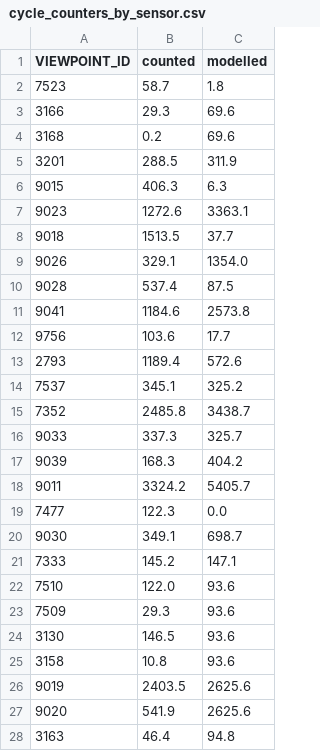
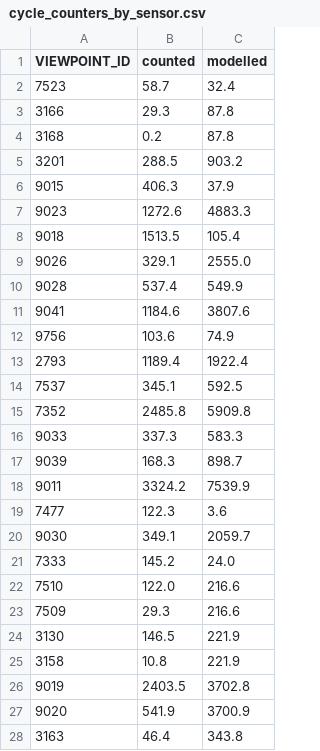
Before and after one commit to deadp/Hello-World, a CSV file: nz-lvt/wellington/outputs/tables/cycle_counters_by_sensor.csv, drawn as a sheet; only a part is shown; the diff covers the shown part only.

```diff
--- a/nz-lvt/wellington/outputs/tables/cycle_counters_by_sensor.csv
+++ b/nz-lvt/wellington/outputs/tables/cycle_counters_by_sensor.csv
@@ -1,28 +1,28 @@
 VIEWPOINT_ID,counted,modelled
-7523,58.7,1.8
-3166,29.3,69.6
-3168,0.2,69.6
-3201,288.5,311.9
-9015,406.3,6.3
-9023,1272.6,3363.1
-9018,1513.5,37.7
-9026,329.1,1354.0
-9028,537.4,87.5
-9041,1184.6,2573.8
-9756,103.6,17.7
-2793,1189.4,572.6
-7537,345.1,325.2
-7352,2485.8,3438.7
-9033,337.3,325.7
-9039,168.3,404.2
-9011,3324.2,5405.7
-7477,122.3,0.0
-9030,349.1,698.7
-7333,145.2,147.1
-7510,122.0,93.6
-7509,29.3,93.6
-3130,146.5,93.6
-3158,10.8,93.6
-9019,2403.5,2625.6
-9020,541.9,2625.6
-3163,46.4,94.8
+7523,58.7,32.4
+3166,29.3,87.8
+3168,0.2,87.8
+3201,288.5,903.2
+9015,406.3,37.9
+9023,1272.6,4883.3
+9018,1513.5,105.4
+9026,329.1,2555.0
+9028,537.4,549.9
+9041,1184.6,3807.6
+9756,103.6,74.9
+2793,1189.4,1922.4
+7537,345.1,592.5
+7352,2485.8,5909.8
+9033,337.3,583.3
+9039,168.3,898.7
+9011,3324.2,7539.9
+7477,122.3,3.6
+9030,349.1,2059.7
+7333,145.2,24.0
+7510,122.0,216.6
+7509,29.3,216.6
+3130,146.5,221.9
+3158,10.8,221.9
+9019,2403.5,3702.8
+9020,541.9,3700.9
+3163,46.4,343.8
```
Also changed, not shown: 83 edited cells elsewhere in this file, nz-lvt/wellington/outputs/tables/cycle_calibration_grid.csv, nz-lvt/wellington/outputs/tables/cycle_counters.csv, 1 other file.
